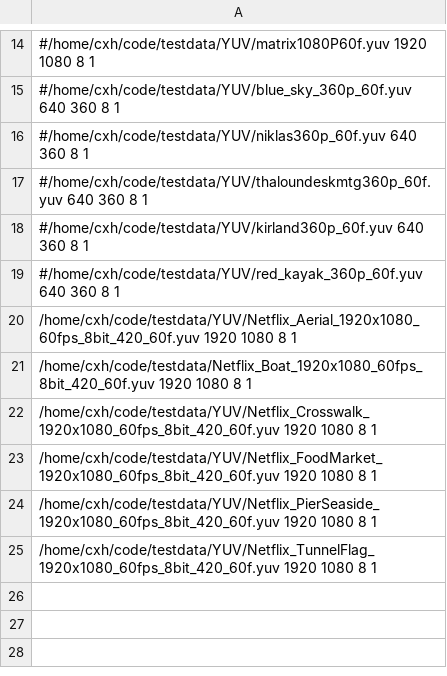
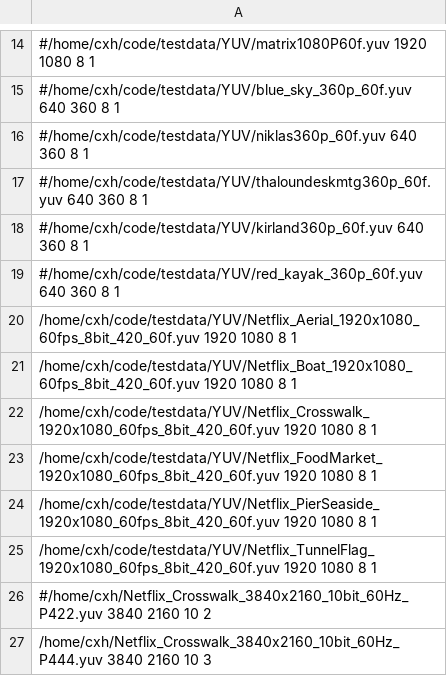
Before and after one commit to XingHongChenIntel/codec-DBDR-analyzer-tool, a CSV file: test.csv, drawn as a sheet; only a part is shown, gaps mark what is left out.

```diff
--- a/test.csv
+++ b/test.csv
@@ -20,3 +20,3 @@
 /home/cxh/code/testdata/YUV/Netflix_Aerial_1920x1080_60fps_8bit_420_60f.yuv 1920 1080 8 1
-/home/cxh/code/testdata/Netflix_Boat_1920x1080_60fps_8bit_420_60f.yuv 1920 1080 8 1
+/home/cxh/code/testdata/YUV/Netflix_Boat_1920x1080_60fps_8bit_420_60f.yuv 1920 1080 8 1
 /home/cxh/code/testdata/YUV/Netflix_Crosswalk_1920x1080_60fps_8bit_420_60f.yuv 1920 1080 8 1
@@ -25 +25,3 @@
 /home/cxh/code/testdata/YUV/Netflix_TunnelFlag_1920x1080_60fps_8bit_420_60f.yuv 1920 1080 8 1
+#/home/cxh/Netflix_Crosswalk_3840x2160_10bit_60Hz_P422.yuv 3840 2160 10 2
+/home/cxh/Netflix_Crosswalk_3840x2160_10bit_60Hz_P444.yuv 3840 2160 10 3
```
Also changed, not shown: 1 other file.
